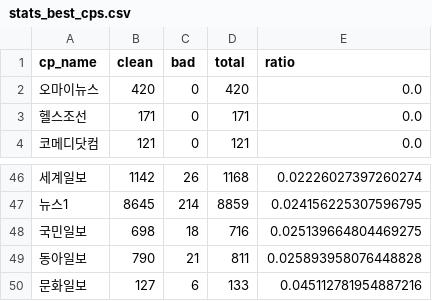
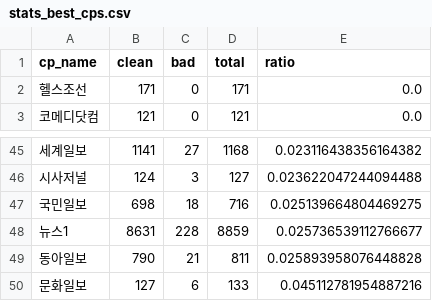
Before and after one commit to misogynyX/done-it-again, a CSV file: docs/_data/stats_best_cps.csv, drawn as a sheet; only a part is shown, gaps mark what is left out; removed rows and columns are numbered as before the commit, all else as after; the diff covers the shown part only; the diff names each change by its address in the sheet, - before the commit and + after, or states it on an @@ line.

```diff
--- a/docs/_data/stats_best_cps.csv
+++ b/docs/_data/stats_best_cps.csv
-row 2: 오마이뉴스 | 420 | 0 | 420 | 0.0
-B45 (clean): 1142
+B45 (clean): 1141
-C45 (bad): 26
+C45 (bad): 27
-E45 (ratio): 0.02226027397260274
+E45 (ratio): 0.023116438356164382
-row 47: 뉴스1 | 8645 | 214 | 8859 | 0.024156225307596795
+row 46: 시사저널 | 124 | 3 | 127 | 0.023622047244094488
+row 48: 뉴스1 | 8631 | 228 | 8859 | 0.025736539112766677
```
Also changed, not shown: 15 added rows, 15 removed rows and 9 edited cells elsewhere in this file, docs/_data/stats_daily.csv, docs/_data/stats_freq_tags.csv, 2 other files.
